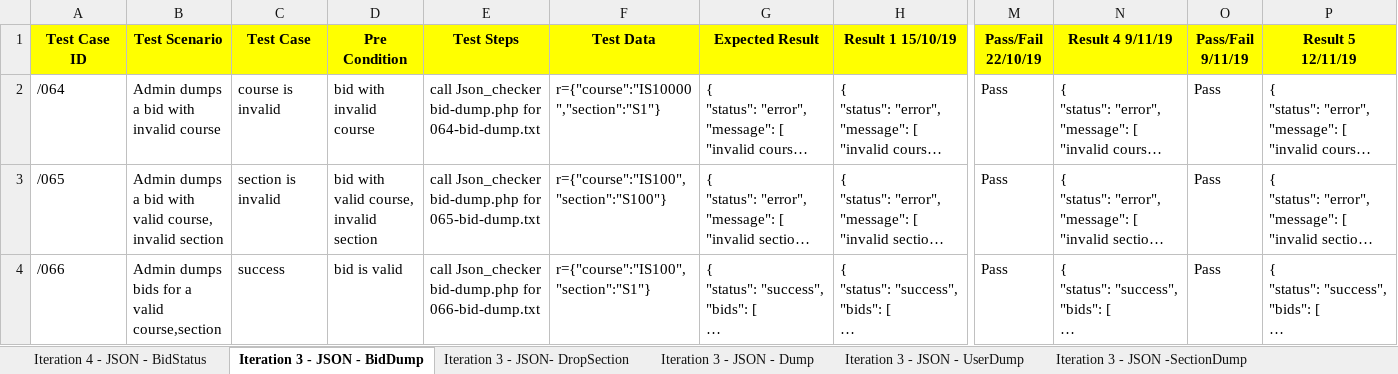
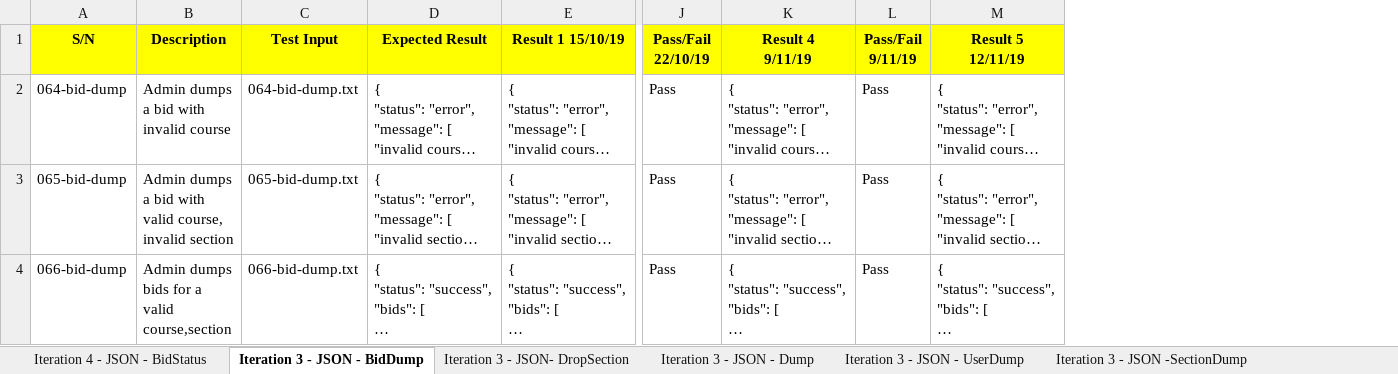
Before and after one commit to one-ice/IS212-Software-Project-Management, an Excel workbook: testing/testcases.xlsx, sheet Iteration 3 - JSON - BidDump, drawn as a sheet; only a part is shown, gaps mark what is left out; long unchanged cells end in …; values as stored, in another font and other column widths than the file's, no borders; removed rows and columns are numbered as before the commit, all else as after; ↵ is a line break in a cell; the diff names each change by its address in the sheet, - before the commit and + after, or states it on an @@ line.

Commit message:
Update testcases.xlsx
Update test cases headers

```diff
--- a/testing/testcases.xlsx (sheet Iteration 3 - JSON - BidDump)
+++ b/testing/testcases.xlsx (sheet Iteration 3 - JSON - BidDump)
-column A (Test Case ID), rows 2-4: /064 | /065 | /066
+column A (S/N), rows 2-4: 064-bid-dump | 065-bid-dump | 066-bid-dump
-column C (Test Case), rows 2-4: course is invalid | section is invalid | success
-column D (Pre Condition), rows 2-4: bid with invalid course | bid with valid course, invalid section | bid is valid
-column E (Test Steps), rows 2-4: call Json_checker bid-dump.php for 064-bid-dump.txt | call Json_checker bid-dump.php for 065-bid-dump.txt | call Json_checker bid-dump.php for 066-bid-dump.txt
-column F (Test Data), rows 2-4: r={"course":"IS10000","section":"S1"} | r={"course":"IS100","section":"S100"} | r={"course":"IS100","section":"S1"}
+column C (Test Input), rows 2-4: 064-bid-dump.txt | 065-bid-dump.txt | 066-bid-dump.txt
-B1: Test Scenario
+B1: Description
-K1: Result 4 9/11/19
+K1: Result 4 ↵ 9/11/19
-L1: Pass/Fail 9/11/19
+L1: Pass/Fail ↵ 9/11/19
```
Also changed, not shown: sheet JSON Regression testing, sheet Iteration 2 - Manual-Bid, sheet Iteration 3 - JSON-Authenticate, sheet Iteration 3 - JSON - Bootstrap, sheet Iteration 2 - Manual-Clearing, sheet Iteration 3 - JSON -SectionDump, 12 more sheets.
